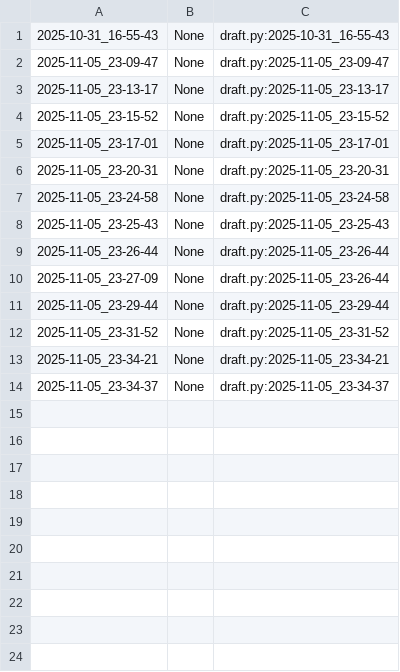
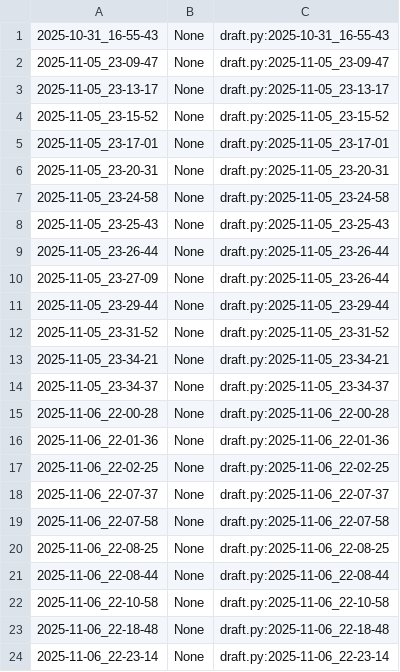
Before and after one commit to qxcode-course/poo-rc-bloco-c-deboral6, a CSV file: myrep/.tko/track/poo@budega/track.csv, drawn as a sheet.

Commit message:
budega

```diff
--- a/myrep/.tko/track/poo@budega/track.csv
+++ b/myrep/.tko/track/poo@budega/track.csv
@@ -14 +14,11 @@
 2025-11-05_23-34-37,None,draft.py:2025-11-05_23-34-37
+2025-11-06_22-00-28,None,draft.py:2025-11-06_22-00-28
+2025-11-06_22-01-36,None,draft.py:2025-11-06_22-01-36
+2025-11-06_22-02-25,None,draft.py:2025-11-06_22-02-25
+2025-11-06_22-07-37,None,draft.py:2025-11-06_22-07-37
+2025-11-06_22-07-58,None,draft.py:2025-11-06_22-07-58
+2025-11-06_22-08-25,None,draft.py:2025-11-06_22-08-25
+2025-11-06_22-08-44,None,draft.py:2025-11-06_22-08-44
+2025-11-06_22-10-58,None,draft.py:2025-11-06_22-10-58
+2025-11-06_22-18-48,None,draft.py:2025-11-06_22-18-48
+2025-11-06_22-23-14,None,draft.py:2025-11-06_22-23-14
```
Also changed, not shown: 5 other files.
